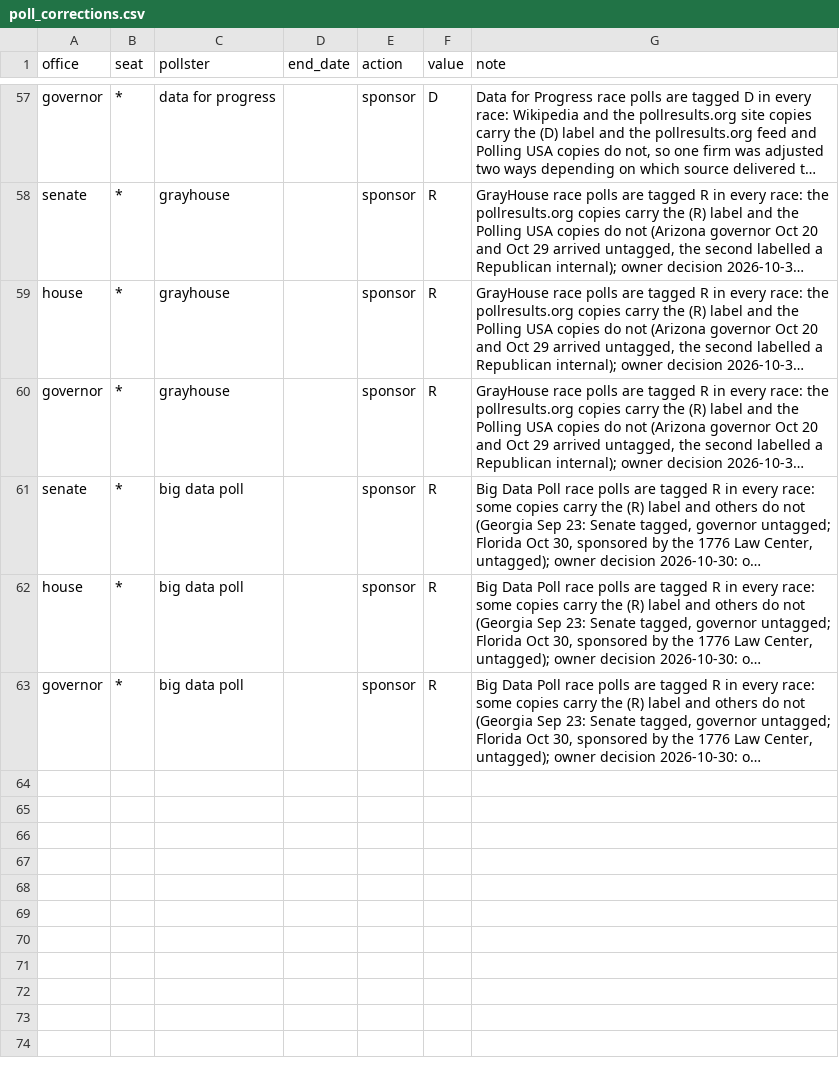
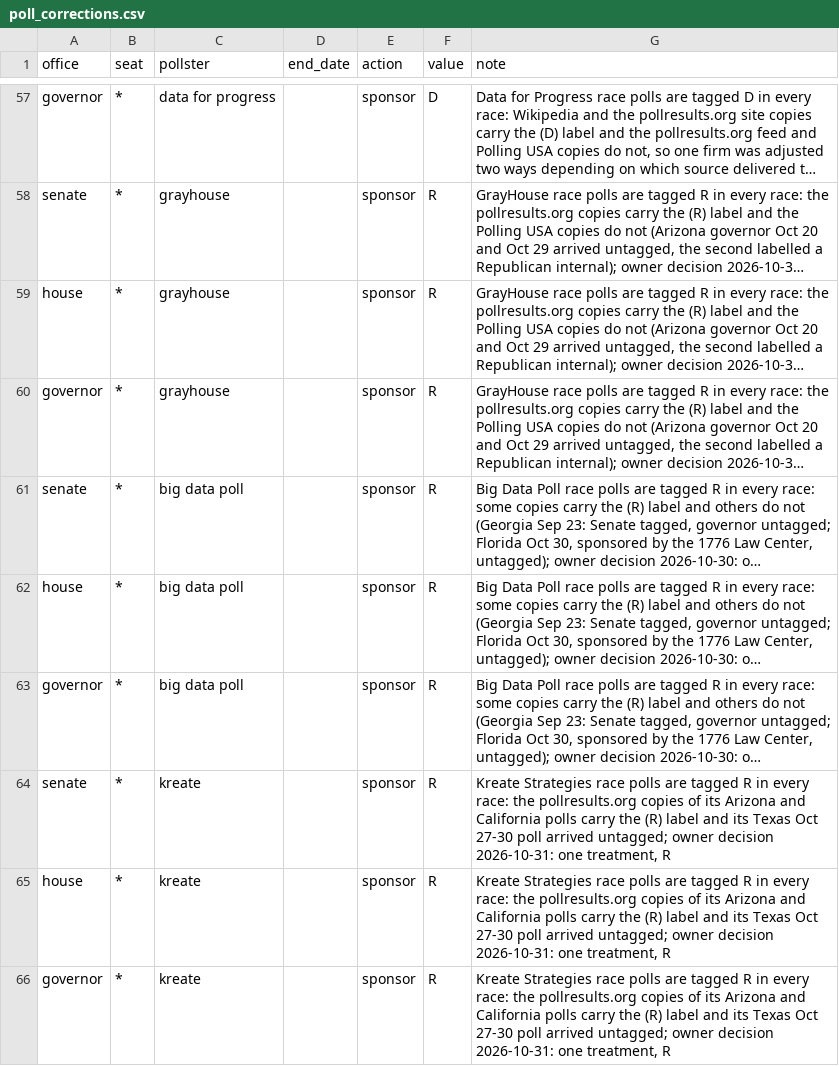
Before and after one commit to scorvec/midterms-2026, a CSV file: data/manual/poll_corrections.csv, drawn as a sheet; only a part is shown, gaps mark what is left out; long unchanged cells end in …; the diff names each change by its address in the sheet, - before the commit and + after, or states it on an @@ line.

```diff
--- a/data/manual/poll_corrections.csv
+++ b/data/manual/poll_corrections.csv
+row 64: senate | * | kreate |  | sponsor | R | Kreate Strategies race polls are tagged R in every race: the pollresults.org copies of its Arizona and California polls carry the (R) label and its Texas Oct 27-30 poll arrived untagged; owner decision 2026-10-31: one treatment, R
+row 65: house | * | kreate |  | sponsor | R | Kreate Strategies race polls are tagged R in every race: the pollresults.org copies of its Arizona and California polls carry the (R) label and its Texas Oct 27-30 poll arrived untagged; owner decision 2026-10-31: one treatment, R
+row 66: governor | * | kreate |  | sponsor | R | Kreate Strategies race polls are tagged R in every race: the pollresults.org copies of its Arizona and California polls carry the (R) label and its Texas Oct 27-30 poll arrived untagged; owner decision 2026-10-31: one treatment, R
```
